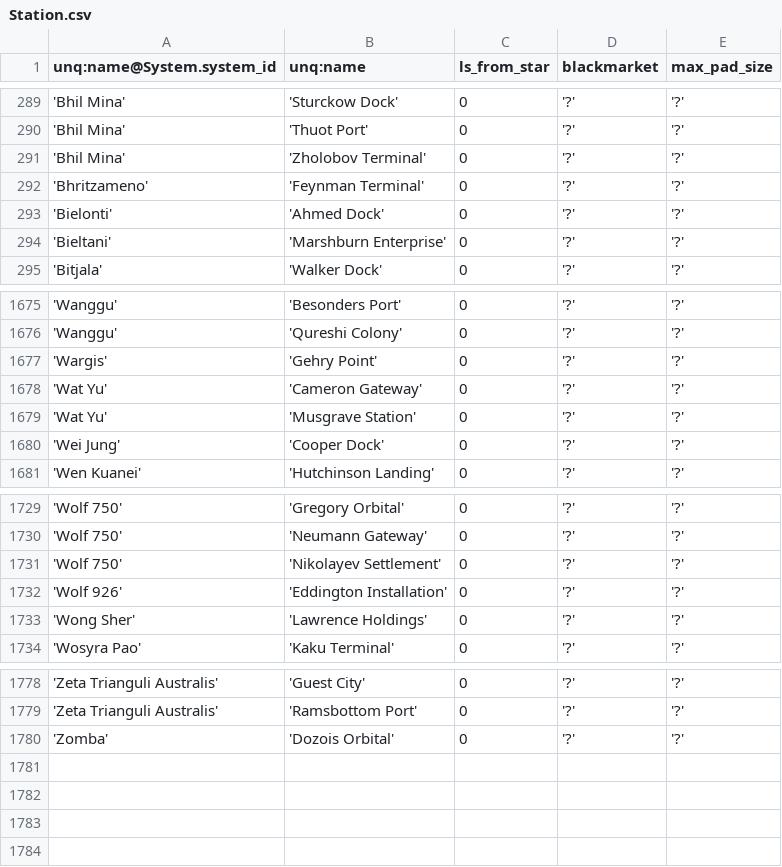
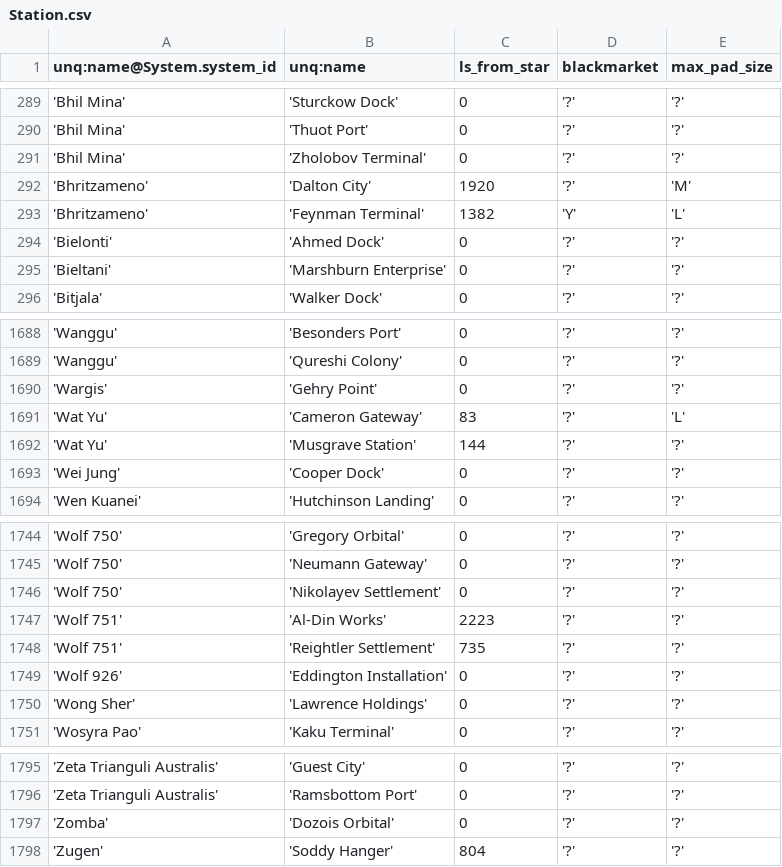
Before and after one commit to eyeonus/Trade-Dangerous, a CSV file: data/Station.csv, drawn as a sheet; only a part is shown, gaps mark what is left out; the diff covers the shown part only.

```diff
--- a/data/Station.csv
+++ b/data/Station.csv
@@ -291,3 +291,4 @@ unq:name@System.system_id,unq:name,ls_from_star,blackmarket,max_pad_size
 'Bhil Mina','Zholobov Terminal',0,'?','?'
-'Bhritzameno','Feynman Terminal',0,'?','?'
+'Bhritzameno','Dalton City',1920,'?','M'
+'Bhritzameno','Feynman Terminal',1382,'Y','L'
 'Bielonti','Ahmed Dock',0,'?','?'
@@ -1677,4 +1690,4 @@ unq:name@System.system_id,unq:name,ls_from_star,blackmarket,max_pad_size
 'Wargis','Gehry Point',0,'?','?'
-'Wat Yu','Cameron Gateway',0,'?','?'
-'Wat Yu','Musgrave Station',0,'?','?'
+'Wat Yu','Cameron Gateway',83,'?','L'
+'Wat Yu','Musgrave Station',144,'?','?'
 'Wei Jung','Cooper Dock',0,'?','?'
@@ -1731,2 +1746,4 @@ unq:name@System.system_id,unq:name,ls_from_star,blackmarket,max_pad_size
 'Wolf 750','Nikolayev Settlement',0,'?','?'
+'Wolf 751','Al-Din Works',2223,'?','?'
+'Wolf 751','Reightler Settlement',735,'?','?'
 'Wolf 926','Eddington Installation',0,'?','?'
@@ -1780 +1797,2 @@ unq:name@System.system_id,unq:name,ls_from_star,blackmarket,max_pad_size
 'Zomba','Dozois Orbital',0,'?','?'
+'Zugen','Soddy Hanger',804,'?','?'
```
Also changed, not shown: 14 added rows and 6 edited cells elsewhere in this file, data/ShipVendor.csv.
